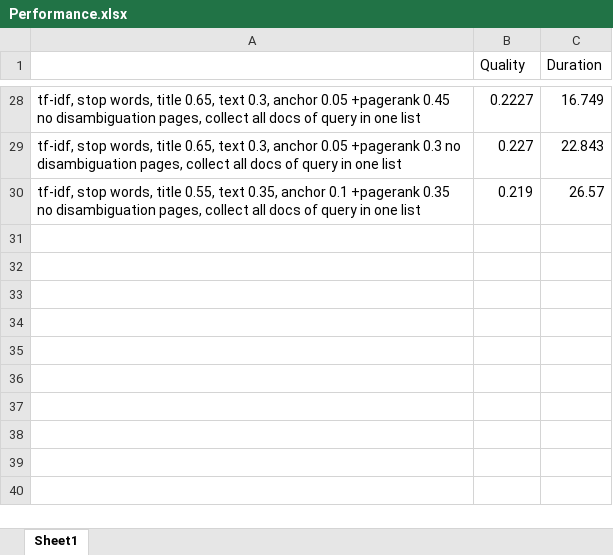
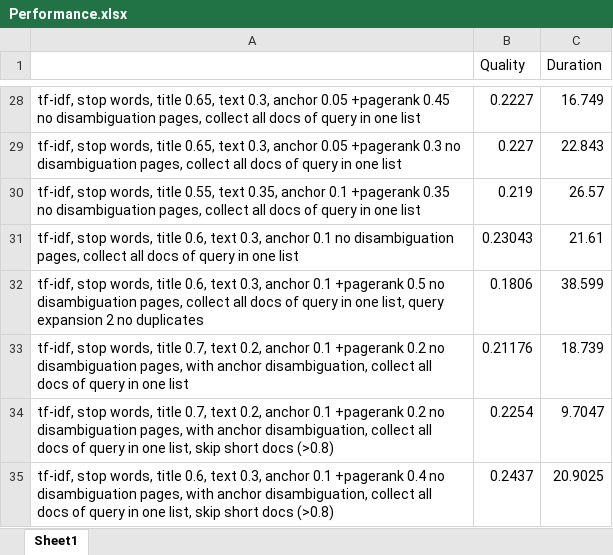
Before and after one commit to lenanasirov/SearchEngineProject, an Excel workbook: Performance.xlsx, sheet Sheet1, drawn as a sheet; only a part is shown, gaps mark what is left out; values as stored, in another font and other column widths than the file's, no borders; the diff names each change by its address in the sheet, - before the commit and + after, or states it on an @@ line.

Commit message:
adding stop words and adding performances

```diff
--- a/Performance.xlsx (sheet Sheet1)
+++ b/Performance.xlsx (sheet Sheet1)
+row 31: tf-idf, stop words, title 0.6, text 0.3, anchor 0.1 no disambiguation pages, collect all docs of query in one list | 0.23043 | 21.61
+row 32: tf-idf, stop words, title 0.6, text 0.3, anchor 0.1 +pagerank 0.5 no disambiguation pages, collect all docs of query in one list, query expansion 2 no duplicates | 0.1806 | 38.599
+row 33: tf-idf, stop words, title 0.7, text 0.2, anchor 0.1 +pagerank 0.2 no disambiguation pages, with anchor disambiguation, collect all docs of query in one list | 0.21176 | 18.739
+row 34: tf-idf, stop words, title 0.7, text 0.2, anchor 0.1 +pagerank 0.2 no disambiguation pages, with anchor disambiguation, collect all docs of query in one list, skip short docs (>0.8) | 0.2254 | 9.7047
+row 35: tf-idf, stop words, title 0.6, text 0.3, anchor 0.1 +pagerank 0.4 no disambiguation pages, with anchor disambiguation, collect all docs of query in one list, skip short docs (>0.8) | 0.2437 | 20.9025
```
Also changed, not shown: 1 other file.
